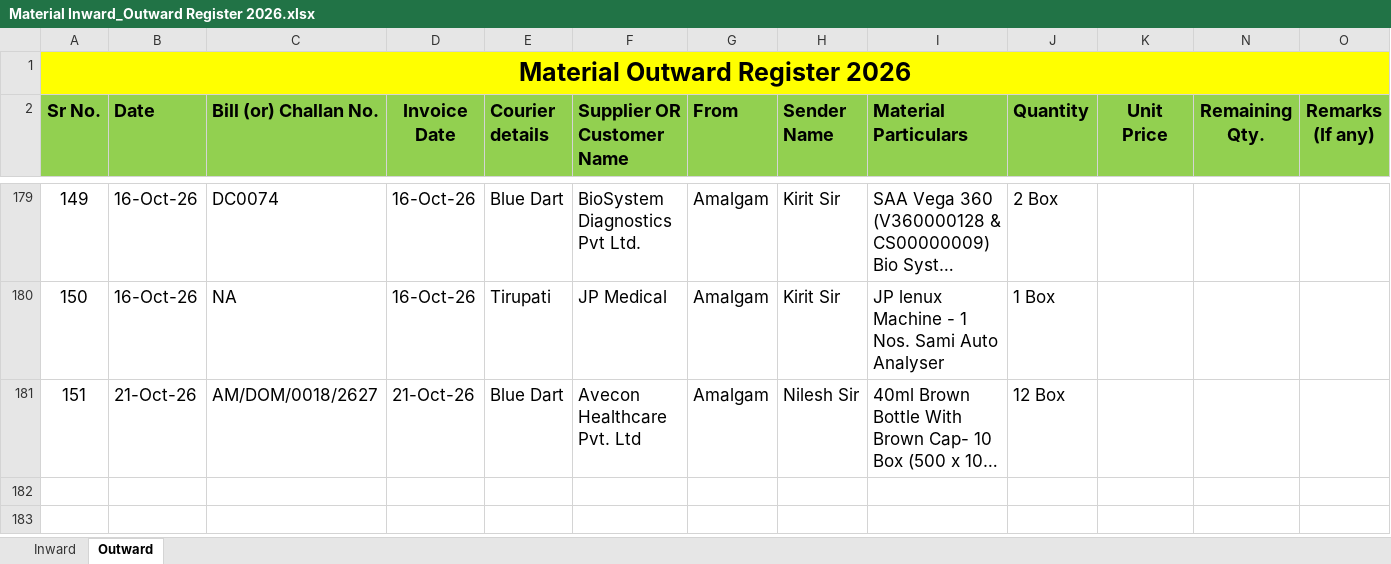
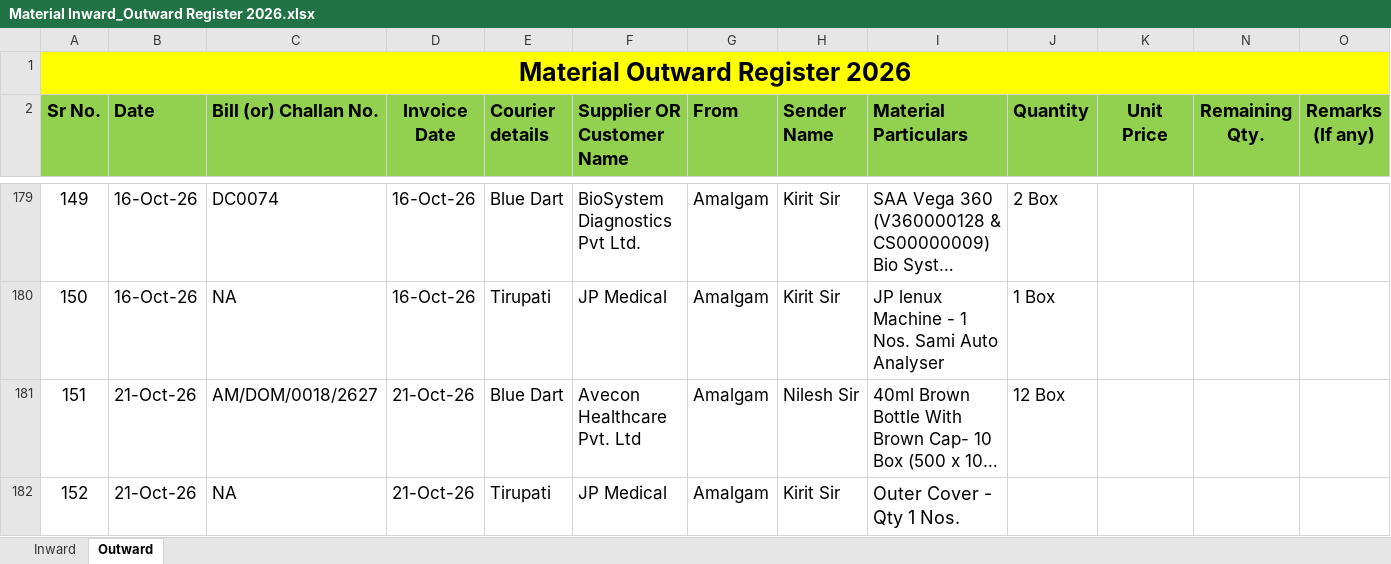
Before and after one commit to Rohidas1974/BioAmalDocument, an Excel workbook: Material Inward_Outward Register 2026.xlsx, sheet Outward, drawn as a sheet; only a part is shown, gaps mark what is left out; long unchanged cells end in …; values as stored, in another font and other column widths than the file's, no borders; the diff names each change by its address in the sheet, - before the commit and + after, or states it on an @@ line.

```diff
--- a/Material Inward_Outward Register 2026.xlsx (sheet Outward)
+++ b/Material Inward_Outward Register 2026.xlsx (sheet Outward)
+row 182: 152 | 21-Oct-26 | NA | 21-Oct-26 | Tirupati | JP Medical | Amalgam | Kirit Sir | Outer Cover - Qty 1 Nos.
```
Also changed, not shown: sheet Inward.
